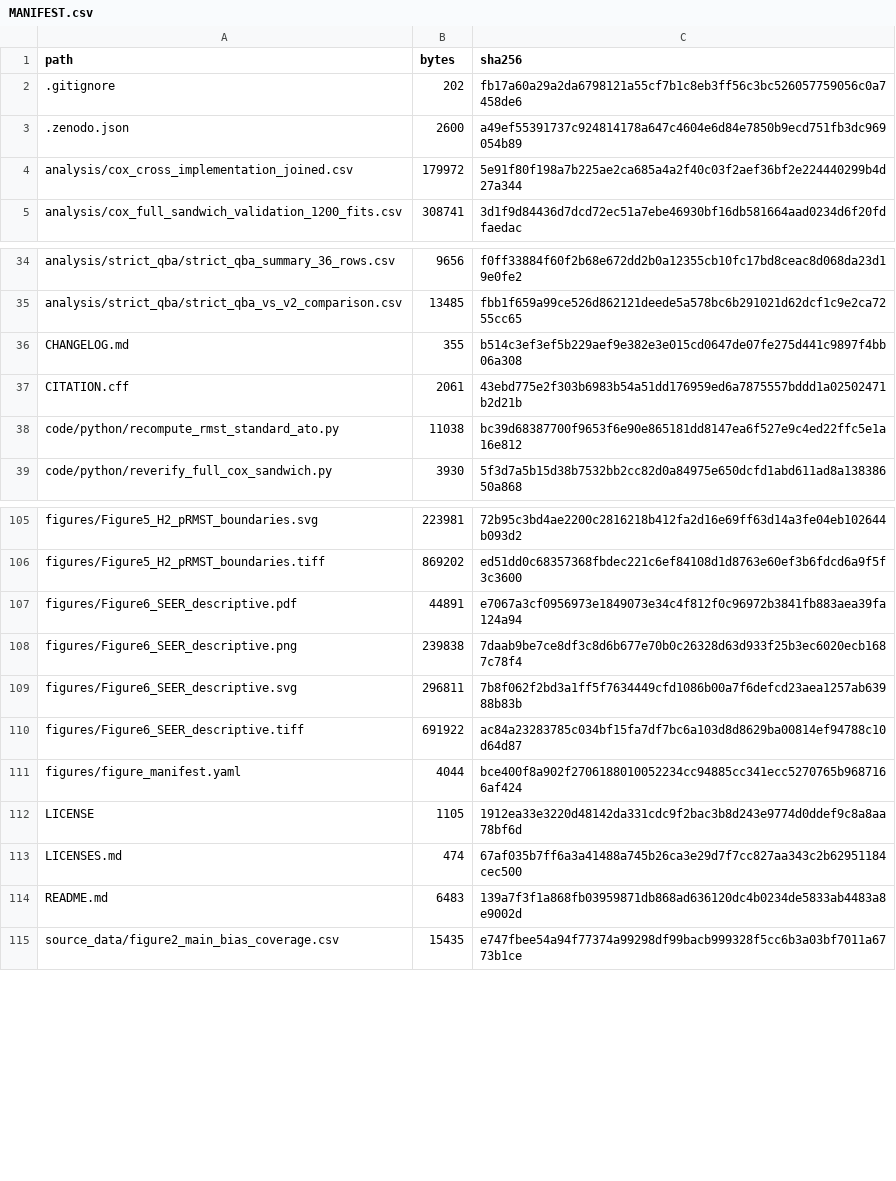
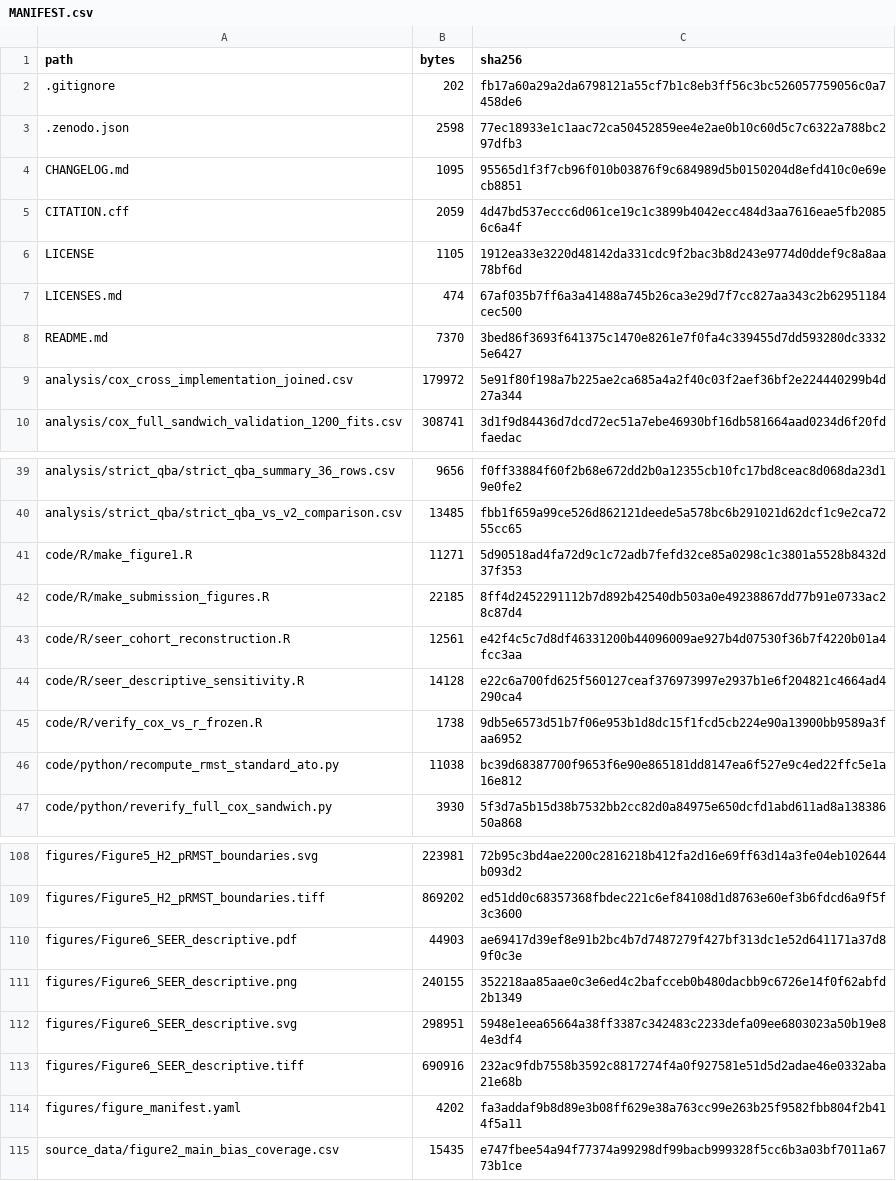
Before and after one commit to wangjinglin0905-gif/SEER-summary-code-bias-methods, a CSV file: MANIFEST.csv, drawn as a sheet; only a part is shown, gaps mark what is left out; the diff covers the shown part only.

Commit message:
Release v1.0.3: correct Figure 6 treatment-code label without changing data

```diff
--- a/MANIFEST.csv
+++ b/MANIFEST.csv
@@ -2,3 +2,8 @@ path,bytes,sha256
 .gitignore,202,fb17a60a29a2da6798121a55cf7b1c8eb3ff56c3bc526057759056c0a7458de6
-.zenodo.json,2600,a49ef55391737c924814178a647c4604e6d84e7850b9ecd751fb3dc969054b89
+.zenodo.json,2598,77ec18933e1c1aac72ca50452859ee4e2ae0b10c60d5c7c6322a788bc297dfb3
+CHANGELOG.md,1095,95565d1f3f7cb96f010b03876f9c684989d5b0150204d8efd410c0e69ecb8851
+CITATION.cff,2059,4d47bd537eccc6d061ce19c1c3899b4042ecc484d3aa7616eae5fb20856c6a4f
+LICENSE,1105,1912ea33e3220d48142da331cdc9f2bac3b8d243e9774d0ddef9c8a8aa78bf6d
+LICENSES.md,474,67af035b7ff6a3a41488a745b26ca3e29d7f7cc827aa343c2b62951184cec500
+README.md,7370,3bed86f3693f641375c1470e8261e7f0fa4c339455d7dd593280dc33325e6427
 analysis/cox_cross_implementation_joined.csv,179972,5e91f80f198a7b225ae2ca685a4a2f40c03f2aef36bf2e224440299b4d27a344
@@ -35,4 +40,7 @@ analysis/strict_qba/strict_qba_summary_36_rows.csv,9656,f0ff33884f60f2b68e672dd2
 analysis/strict_qba/strict_qba_vs_v2_comparison.csv,13485,fbb1f659a99ce526d862121deede5a578bc6b291021d62dcf1c9e2ca7255cc65
-CHANGELOG.md,355,b514c3ef3ef5b229aef9e382e3e015cd0647de07fe275d441c9897f4bb06a308
-CITATION.cff,2061,43ebd775e2f303b6983b54a51dd176959ed6a7875557bddd1a02502471b2d21b
+code/R/make_figure1.R,11271,5d90518ad4fa72d9c1c72adb7fefd32ce85a0298c1c3801a5528b8432d37f353
+code/R/make_submission_figures.R,22185,8ff4d2452291112b7d892b42540db503a0e49238867dd77b91e0733ac28c87d4
+code/R/seer_cohort_reconstruction.R,12561,e42f4c5c7d8df46331200b44096009ae927b4d07530f36b7f4220b01a4fcc3aa
+code/R/seer_descriptive_sensitivity.R,14128,e22c6a700fd625f560127ceaf376973997e2937b1e6f204821c4664ad4290ca4
+code/R/verify_cox_vs_r_frozen.R,1738,9db5e6573d51b7f06e953b1d8dc15f1fcd5cb224e90a13900bb9589a3faa6952
 code/python/recompute_rmst_standard_ato.py,11038,bc39d68387700f9653f6e90e865181dd8147ea6f527e9c4ed22ffc5e1a16e812
@@ -106,10 +109,7 @@ figures/Figure5_H2_pRMST_boundaries.svg,223981,72b95c3bd4ae2200c2816218b412fa2d1
 figures/Figure5_H2_pRMST_boundaries.tiff,869202,ed51dd0c68357368fbdec221c6ef84108d1d8763e60ef3b6fdcd6a9f5f3c3600
-figures/Figure6_SEER_descriptive.pdf,44891,e7067a3cf0956973e1849073e34c4f812f0c96972b3841fb883aea39fa124a94
-figures/Figure6_SEER_descriptive.png,239838,7daab9be7ce8df3c8d6b677e70b0c26328d63d933f25b3ec6020ecb1687c78f4
-figures/Figure6_SEER_descriptive.svg,296811,7b8f062f2bd3a1ff5f7634449cfd1086b00a7f6defcd23aea1257ab63988b83b
-figures/Figure6_SEER_descriptive.tiff,691922,ac84a23283785c034bf15fa7df7bc6a103d8d8629ba00814ef94788c10d64d87
-figures/figure_manifest.yaml,4044,bce400f8a902f2706188010052234cc94885cc341ecc5270765b9687166af424
-LICENSE,1105,1912ea33e3220d48142da331cdc9f2bac3b8d243e9774d0ddef9c8a8aa78bf6d
-LICENSES.md,474,67af035b7ff6a3a41488a745b26ca3e29d7f7cc827aa343c2b62951184cec500
-README.md,6483,139a7f3f1a868fb03959871db868ad636120dc4b0234de5833ab4483a8e9002d
+figures/Figure6_SEER_descriptive.pdf,44903,ae69417d39ef8e91b2bc4b7d7487279f427bf313dc1e52d641171a37d89f0c3e
+figures/Figure6_SEER_descriptive.png,240155,352218aa85aae0c3e6ed4c2bafcceb0b480dacbb9c6726e14f0f62abfd2b1349
+figures/Figure6_SEER_descriptive.svg,298951,5948e1eea65664a38ff3387c342483c2233defa09ee6803023a50b19e84e3df4
+figures/Figure6_SEER_descriptive.tiff,690916,232ac9fdb7558b3592c8817274f4a0f927581e51d5d2adae46e0332aba21e68b
+figures/figure_manifest.yaml,4202,fa3addaf9b8d89e3b08ff629e38a763cc99e263b25f9582fbb804f2b414f5a11
 source_data/figure2_main_bias_coverage.csv,15435,e747fbee54a94f77374a99298df99bacb999328f5cc6b3a03bf7011a6773b1ce
```
Also changed, not shown: 1 added row, 2 removed rows and 3 moved rows elsewhere in this file, 12 other files.
